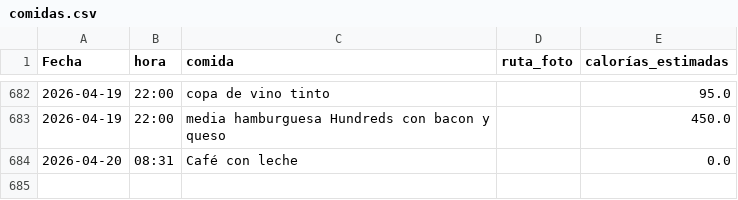
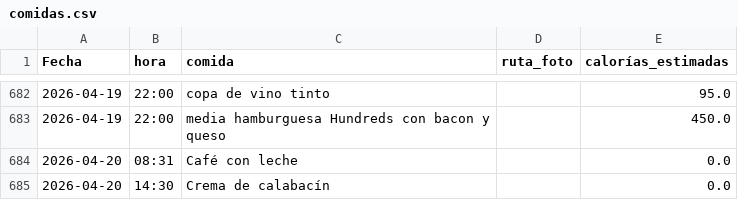
Before and after one commit to teresamattil/registro_salud, a CSV file: comidas.csv, drawn as a sheet; only a part is shown, gaps mark what is left out; the diff names each change by its address in the sheet, - before the commit and + after, or states it on an @@ line.

Commit message:
Añadir comida

```diff
--- a/comidas.csv
+++ b/comidas.csv
+row 685: 2026-04-20 | 14:30 | Crema de calabacín |  | 0.0
```
